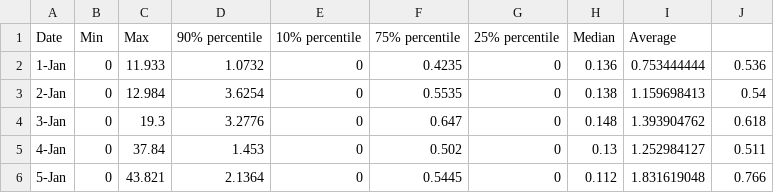
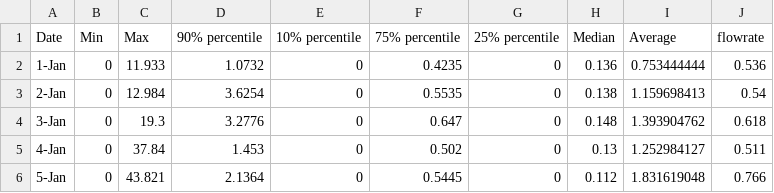
Before and after one commit to sechabapeter/csvfile, a CSV file: BigenDataTest.csv, drawn as a sheet; only a part is shown.

Commit message:
Add files via upload

```diff
--- a/BigenDataTest.csv
+++ b/BigenDataTest.csv
@@ -1,2 +1,2 @@
-Date,Min,Max,90% percentile,10% percentile,75% percentile,25% percentile,Median,Average,
+Date,Min,Max,90% percentile,10% percentile,75% percentile,25% percentile,Median,Average,flowrate
 1-Jan,0,11.933,1.0732,0,0.4235,0,0.136,0.753444444,0.536
```
